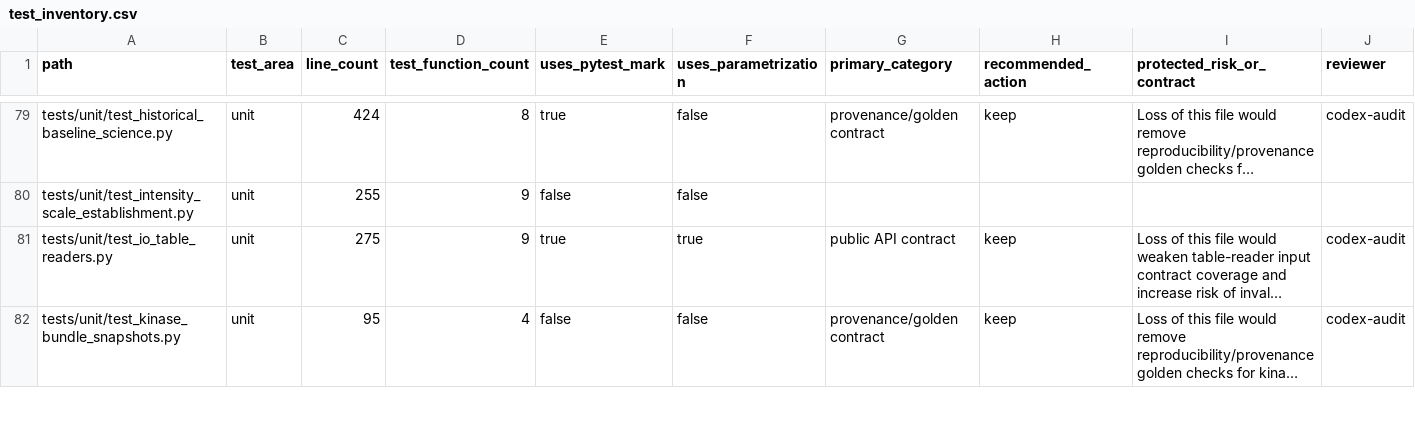
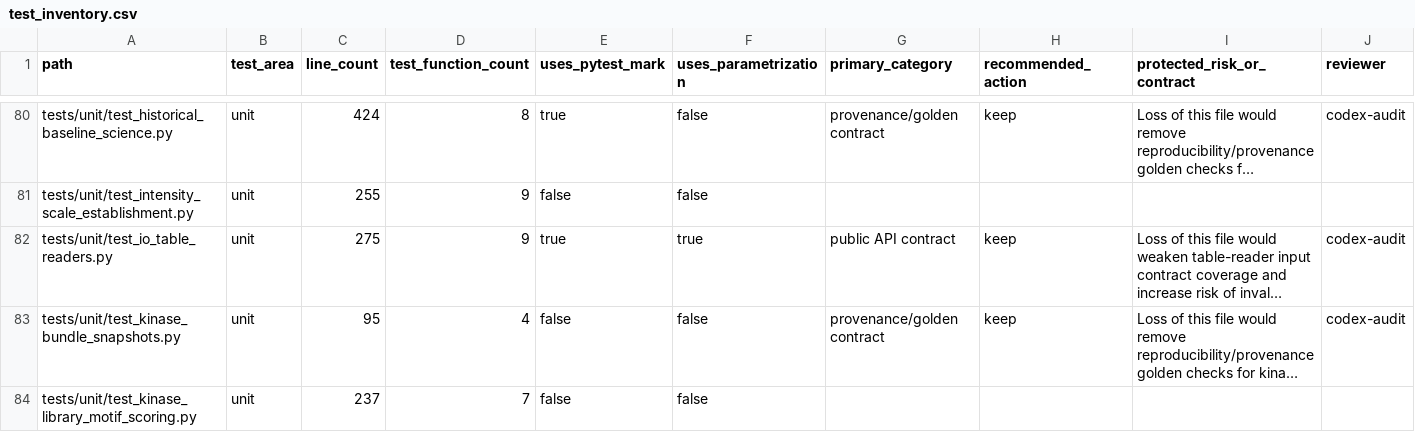
Before and after one commit to falconsmilie/phospy, a CSV file: docs/testing/test_inventory.csv, drawn as a sheet; only a part is shown, gaps mark what is left out; long unchanged cells end in …; rows hold the shown columns only; the diff covers the shown part only; the diff names each change by its address in the sheet, - before the commit and + after, or states it on an @@ line.

Commit message:
implement Kinase Library motif scoring

```diff
--- a/docs/testing/test_inventory.csv
+++ b/docs/testing/test_inventory.csv
+row 84: tests/unit/test_kinase_library_motif_scoring.py | unit | 237 | 7 | false | false
```
Also changed, not shown: 2 added rows and 2 edited cells elsewhere in this file, 16 other files.
